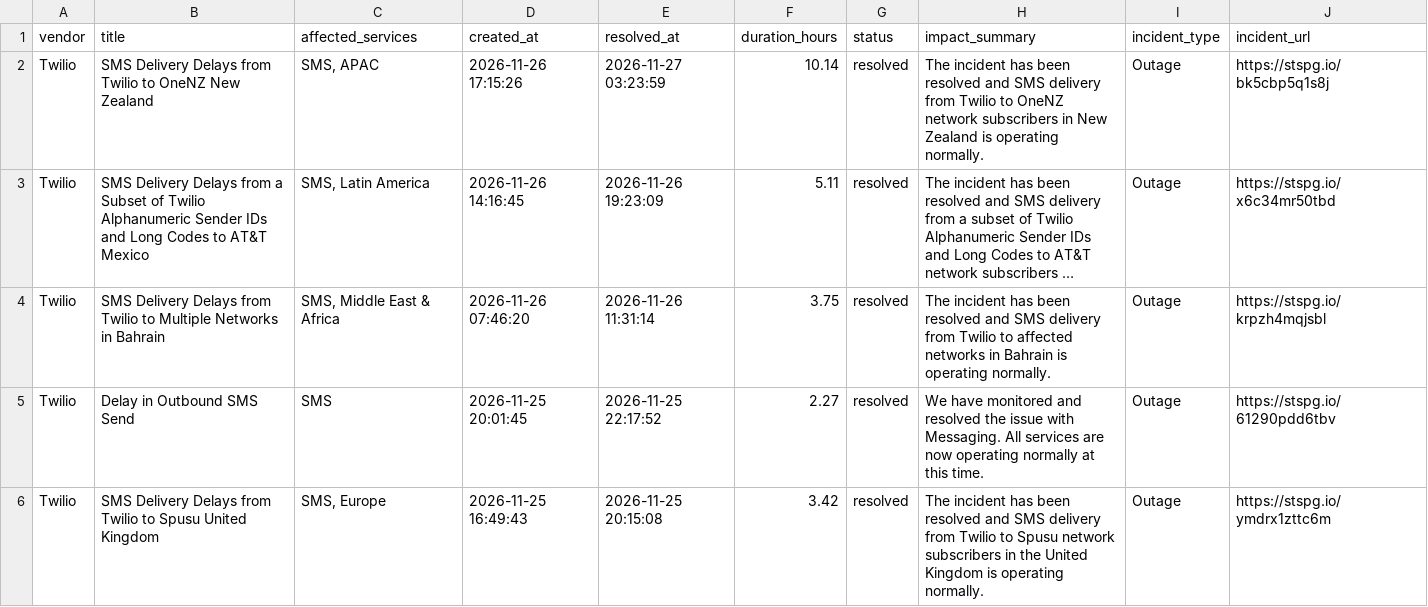
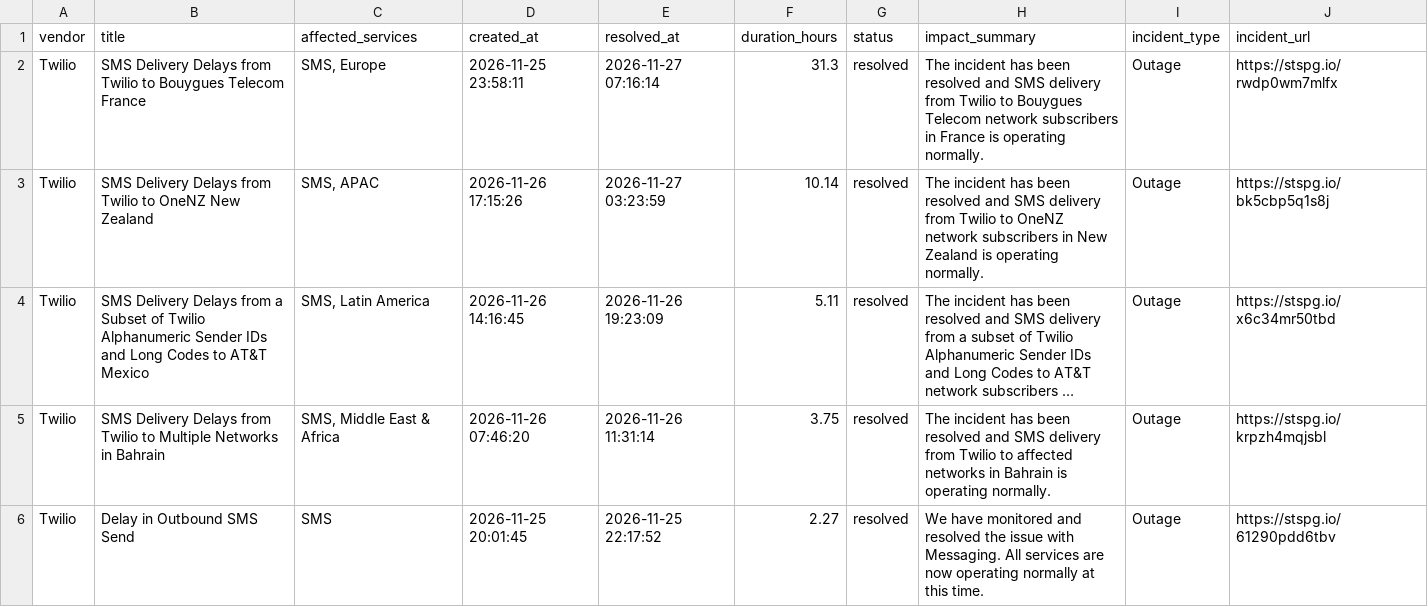
Before and after one commit to abhishek883388/ai_watch_marketplace, a CSV file: watch_agent_resolved_incidents.csv, drawn as a sheet; only a part is shown; the shorter side is filled out with more unchanged rows; long unchanged cells end in …; the diff names each change by its address in the sheet, - before the commit and + after, or states it on an @@ line.

```diff
--- a/watch_agent_resolved_incidents.csv
+++ b/watch_agent_resolved_incidents.csv
+row 2: Twilio | SMS Delivery Delays from Twilio to Bouygues Telecom France | SMS, Europe | 2026-11-25 23:58:11 | 2026-11-27 07:16:14 | 31.3 | resolved | The incident has been resolved and SMS delivery from Twilio to Bouygues Telecom network subscribers in France is operating normally. | Outage | https://stspg.io/rwdp0wm7mlfx
```
Also changed, not shown: watch_agent_alerts.csv, zendesk_watch_agent_alerts.csv.
